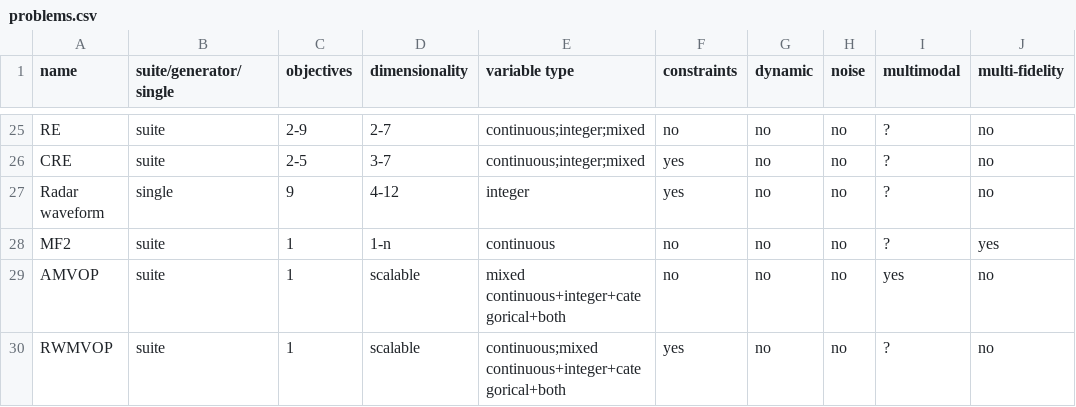
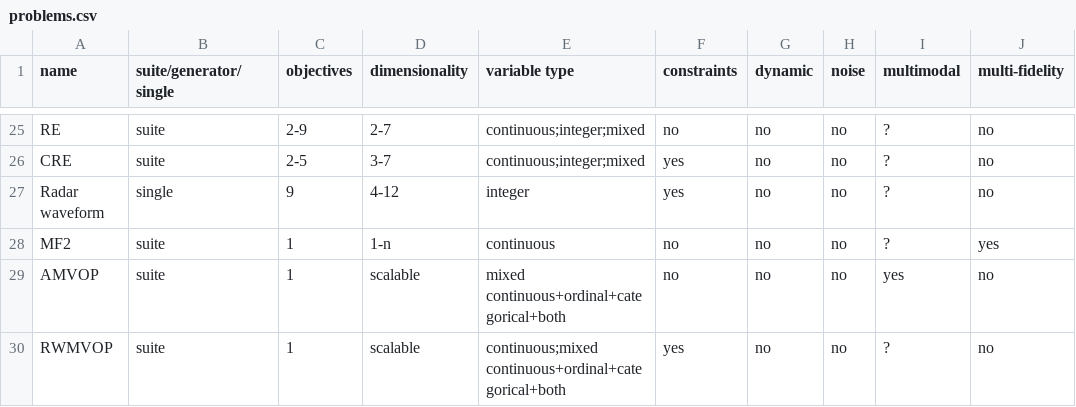
Before and after one commit to kvdblom/OPL, a CSV file: problems.csv, drawn as a sheet; only a part is shown, gaps mark what is left out; the diff names each change by its address in the sheet, - before the commit and + after, or states it on an @@ line.

Commit message:
Fix integer instead of ordinal

```diff
--- a/problems.csv
+++ b/problems.csv
-E29 (variable type): mixed continuous+integer+categorical+both
+E29 (variable type): mixed continuous+ordinal+categorical+both
-E30 (variable type): continuous;mixed continuous+integer+categorical+both
+E30 (variable type): continuous;mixed continuous+ordinal+categorical+both
```
